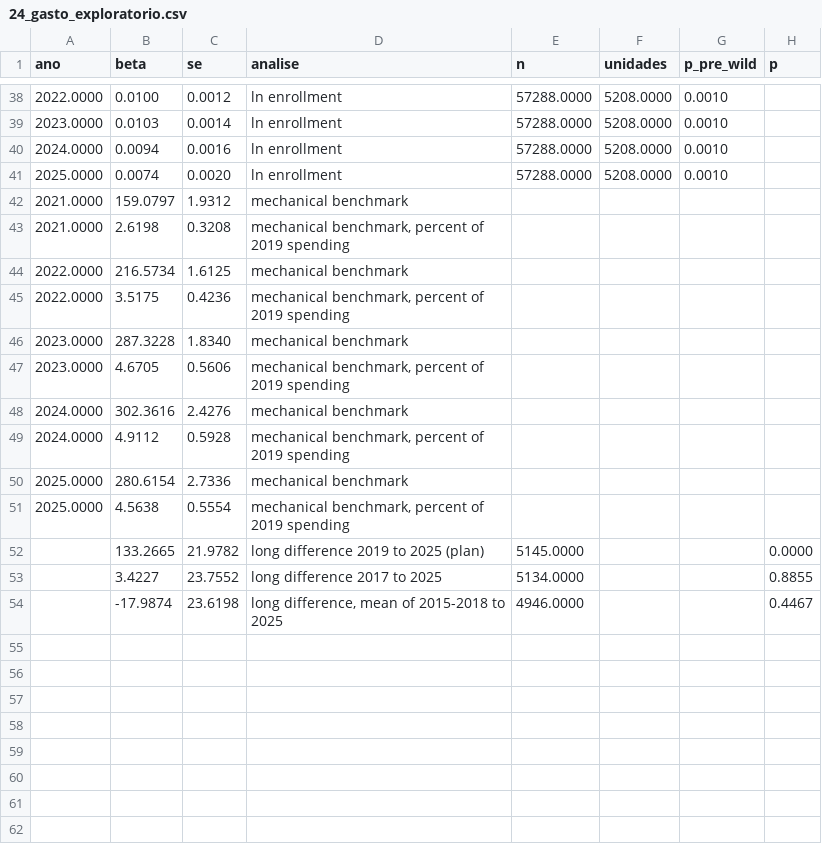
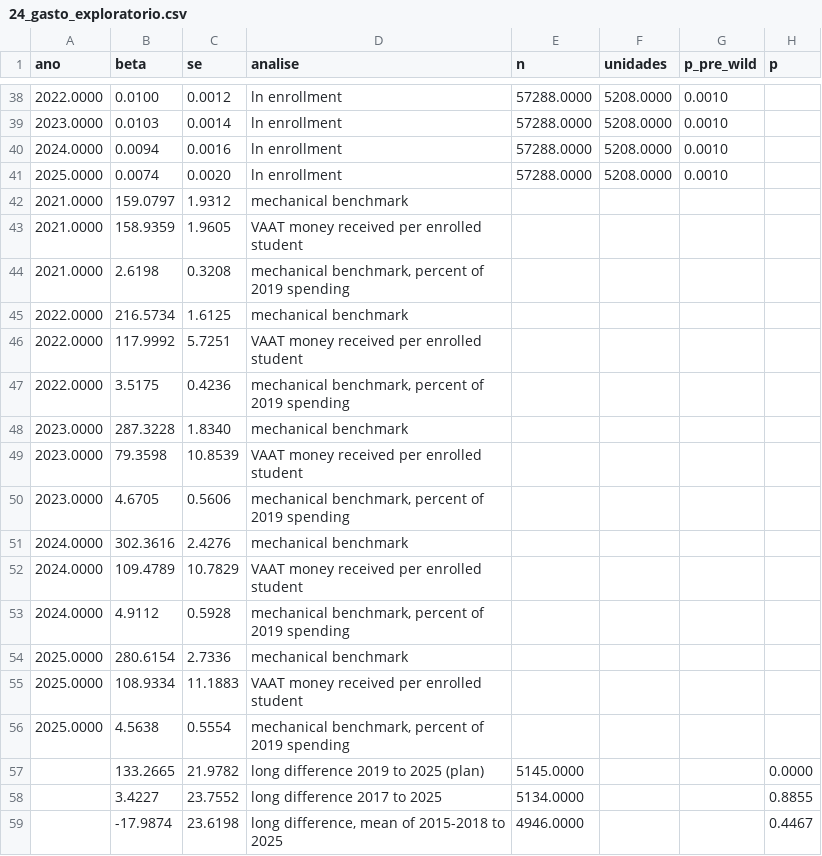
Before and after one commit to Caioalexnes/Brazilian-Basic-Education-Analysis, a CSV file: results/24_gasto_exploratorio.csv, drawn as a sheet; only a part is shown, gaps mark what is left out.

Commit message:
Draft v2: decomposition of spending by revenue source; AI-use declaration
Script 29 (exploratory) downloads the revenue lines of the municipal accounts and decomposes the rise in
education spending: about half matches the VAAT money received, which after 2021 was much less than the
dose predicts, and the other half the transfers from the state Fundeb, which follow enrollment. The text
corrects the earlier reading of a two-thirds pass-through, adds section 6.3 and figure 6, and adds the
declaration of generative AI use and of competing interests.

```diff
--- a/results/24_gasto_exploratorio.csv
+++ b/results/24_gasto_exploratorio.csv
@@ -42,10 +42,15 @@ ano;beta;se;analise;n;unidades;p_pre_wild;p
 2021.0000;159.0797;1.9312;mechanical benchmark;;;;
+2021.0000;158.9359;1.9605;VAAT money received per enrolled student;;;;
 2021.0000;2.6198;0.3208;mechanical benchmark, percent of 2019 spending;;;;
 2022.0000;216.5734;1.6125;mechanical benchmark;;;;
+2022.0000;117.9992;5.7251;VAAT money received per enrolled student;;;;
 2022.0000;3.5175;0.4236;mechanical benchmark, percent of 2019 spending;;;;
 2023.0000;287.3228;1.8340;mechanical benchmark;;;;
+2023.0000;79.3598;10.8539;VAAT money received per enrolled student;;;;
 2023.0000;4.6705;0.5606;mechanical benchmark, percent of 2019 spending;;;;
 2024.0000;302.3616;2.4276;mechanical benchmark;;;;
+2024.0000;109.4789;10.7829;VAAT money received per enrolled student;;;;
 2024.0000;4.9112;0.5928;mechanical benchmark, percent of 2019 spending;;;;
 2025.0000;280.6154;2.7336;mechanical benchmark;;;;
+2025.0000;108.9334;11.1883;VAAT money received per enrolled student;;;;
 2025.0000;4.5638;0.5554;mechanical benchmark, percent of 2019 spending;;;;
```
Also changed, not shown: 29 other files.
